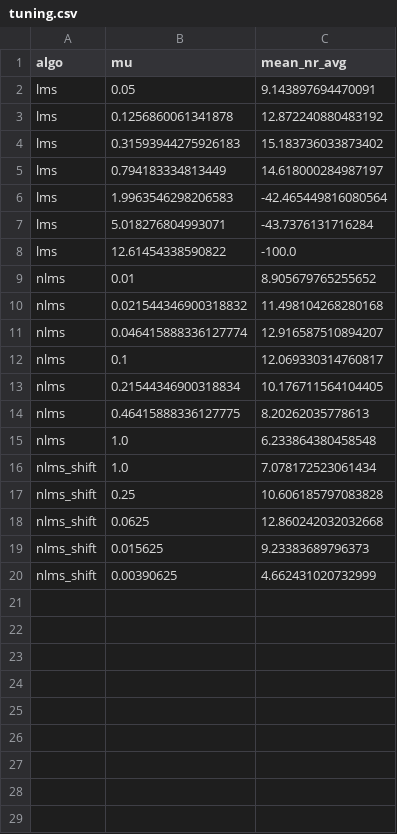
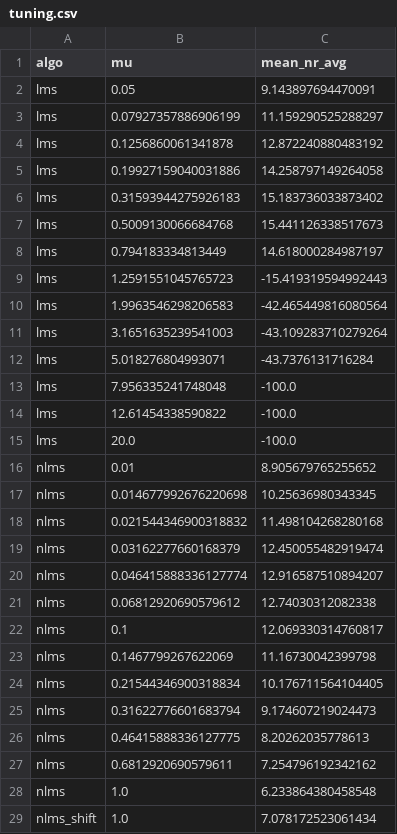
Before and after one commit to ADarcside/ULLAP, a CSV file: docs/data/tuning.csv, drawn as a sheet; only a part is shown; the shorter side is filled out with more unchanged rows; the diff covers the shown part only; the diff names each change by its address in the sheet, - before the commit and + after, or states it on an @@ line.

```diff
--- a/docs/data/tuning.csv
+++ b/docs/data/tuning.csv
+row 3: lms | 0.07927357886906199 | 11.159290525288297
+row 5: lms | 0.19927159040031886 | 14.258797149264058
+row 7: lms | 0.5009130066684768 | 15.441126338517673
+row 9: lms | 1.2591551045765723 | -15.419319594992443
+row 11: lms | 3.1651635239541003 | -43.109283710279264
+row 13: lms | 7.956335241748048 | -100.0
+row 15: lms | 20.0 | -100.0
+row 17: nlms | 0.014677992676220698 | 10.25636980343345
+row 19: nlms | 0.03162277660168379 | 12.450055482919474
+row 21: nlms | 0.06812920690579612 | 12.74030312082338
+row 23: nlms | 0.1467799267622069 | 11.16730042399798
+row 25: nlms | 0.31622776601683794 | 9.174607219024473
+row 27: nlms | 0.6812920690579611 | 7.254796192342162
```
Also changed, not shown: 4 added rows elsewhere in this file, docs/data/float_results.csv, results/metrics/float_results.csv, 43 other files.
